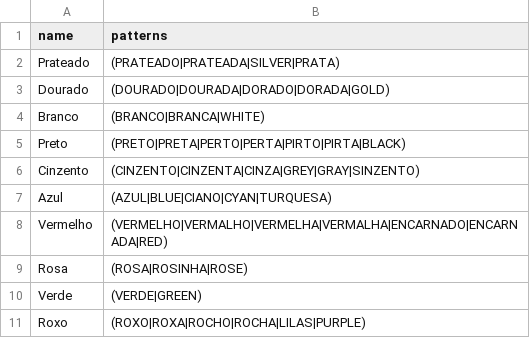
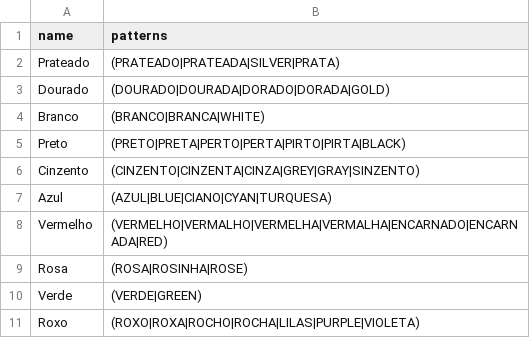
Before and after one commit to jsollari/OE-IUT2020, a CSV file: data/cores.csv, drawn as a sheet.

```diff
--- a/data/cores.csv
+++ b/data/cores.csv
@@ -10,2 +10,2 @@ name      , patterns
 "Verde"   , "(VERDE|GREEN)"
-"Roxo"    , "(ROXO|ROXA|ROCHO|ROCHA|LILAS|PURPLE)"
+"Roxo"    , "(ROXO|ROXA|ROCHO|ROCHA|LILAS|PURPLE|VIOLETA)"
```
Also changed, not shown: data/cores_short.csv, data/escolas.csv, 2 other files.
